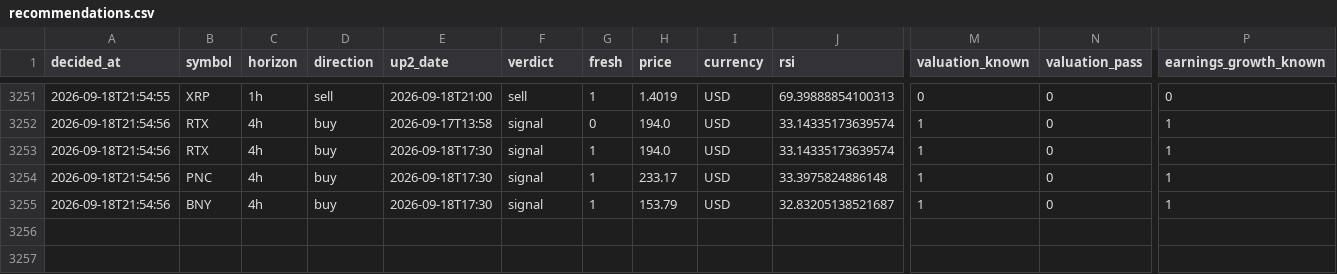
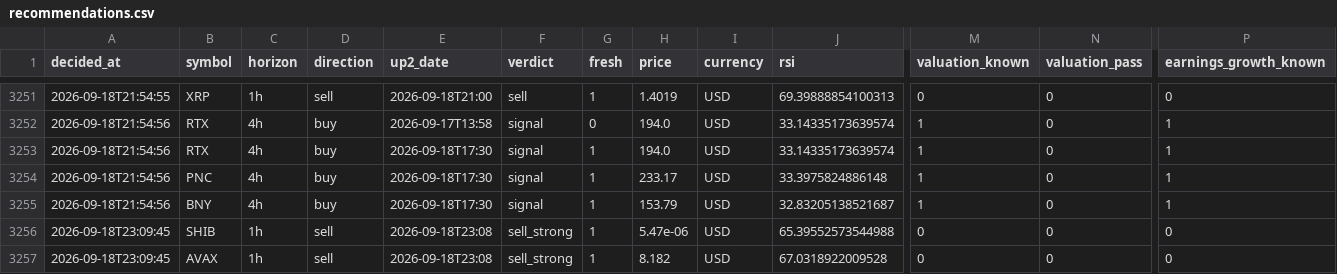
Before and after one commit to Bas-de-G/stock_rsi_screener, a CSV file: recommendations.csv, drawn as a sheet; only a part is shown, gaps mark what is left out; rows hold the shown columns only; the diff names each change by its address in the sheet, - before the commit and + after, or states it on an @@ line.

```diff
--- a/recommendations.csv
+++ b/recommendations.csv
+row 3256: 2026-09-18T23:09:45 | SHIB | 1h | sell | 2026-09-18T23:08 | sell_strong | 1 | 5.47e-06 | USD | 65.39552573544988 | 0 | 0 | 0
+row 3257: 2026-09-18T23:09:45 | AVAX | 1h | sell | 2026-09-18T23:08 | sell_strong | 1 | 8.182 | USD | 67.0318922009528 | 0 | 0 | 0
```
Also changed, not shown: data/latest.csv, 2 other files.
